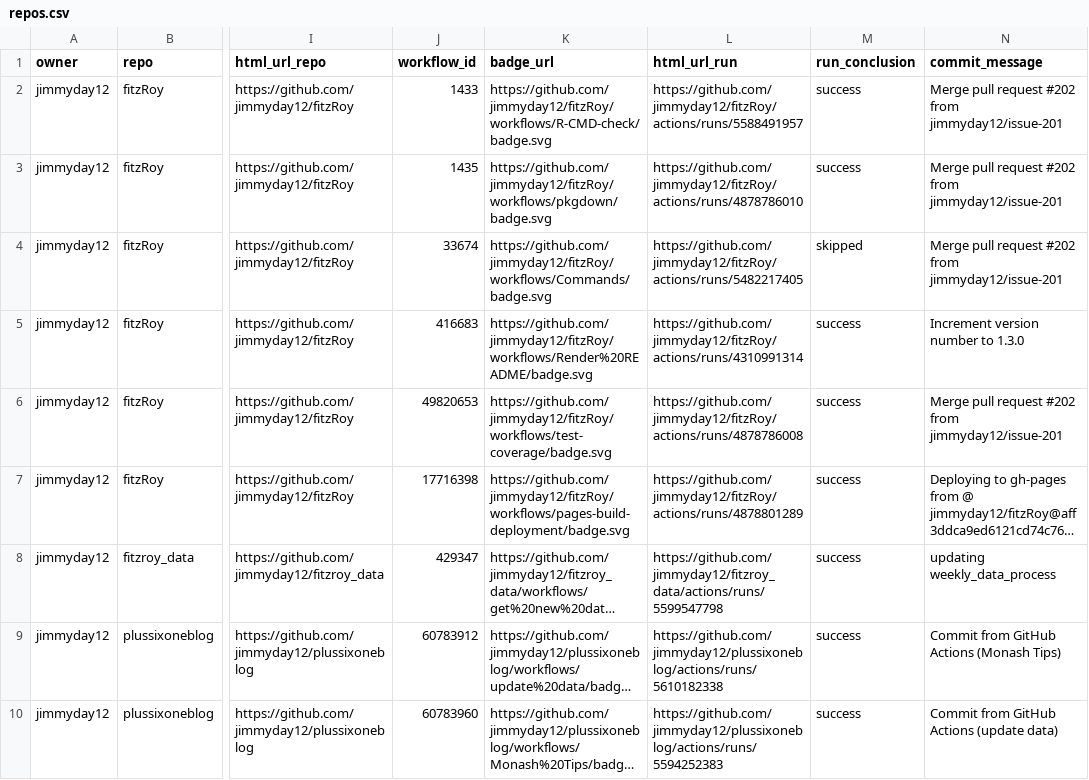
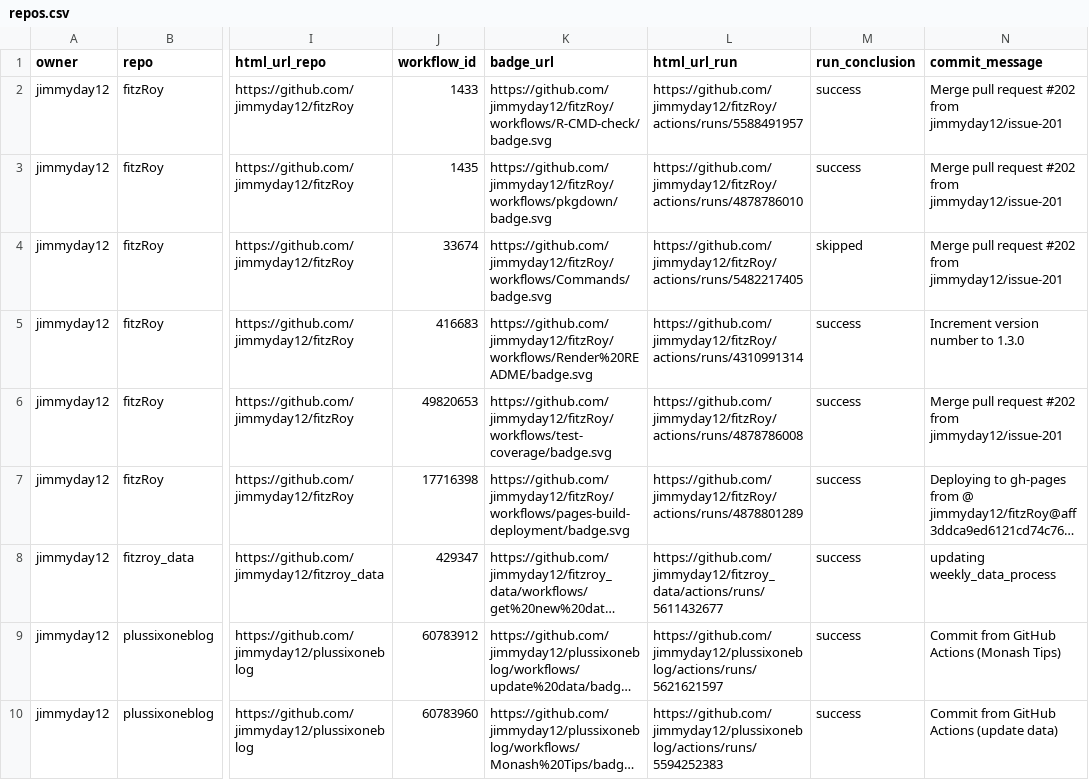
Before and after one commit to jimmyday12/status, a CSV file: repos.csv, drawn as a sheet; only a part is shown, gaps mark what is left out; long unchanged cells end in …; the diff names each change by its address in the sheet, - before the commit and + after, or states it on an @@ line.

```diff
--- a/repos.csv
+++ b/repos.csv
-L8 (html_url_run): https://github.com/jimmyday12/fitzroy_data/actions/runs/5599547798
+L8 (html_url_run): https://github.com/jimmyday12/fitzroy_data/actions/runs/5611432677
-L9 (html_url_run): https://github.com/jimmyday12/plussixoneblog/actions/runs/5610182338
+L9 (html_url_run): https://github.com/jimmyday12/plussixoneblog/actions/runs/5621621597
```
Also changed, not shown: 1 other file.
